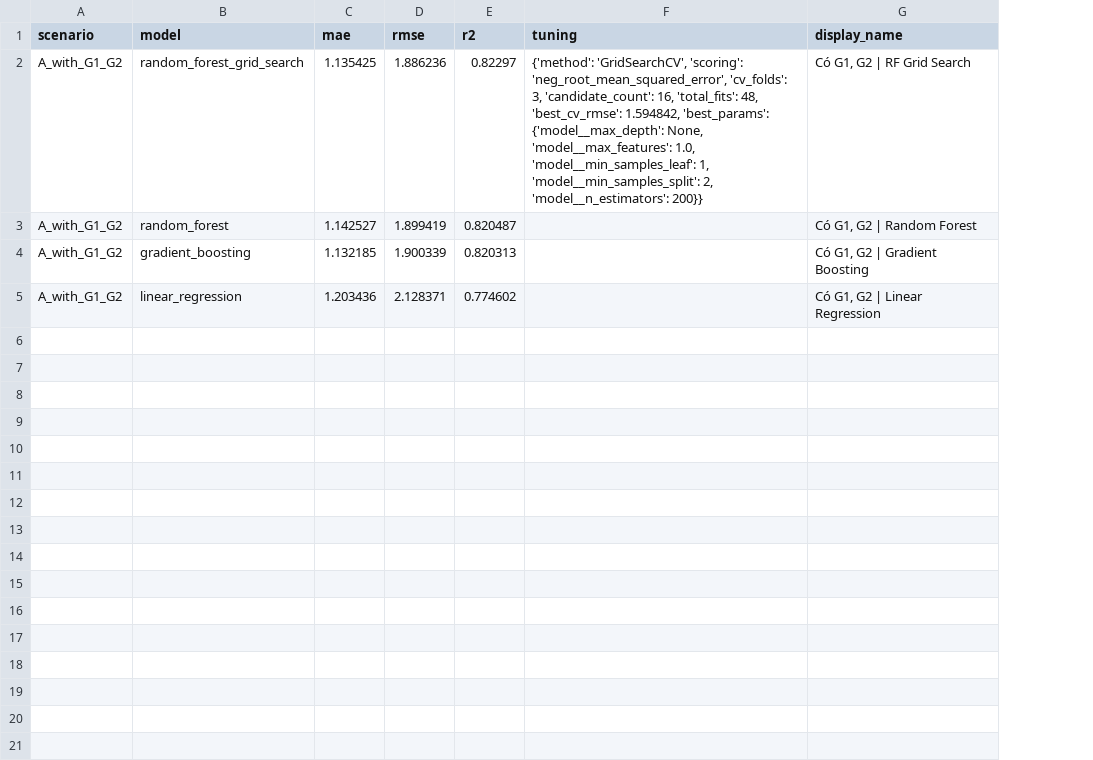
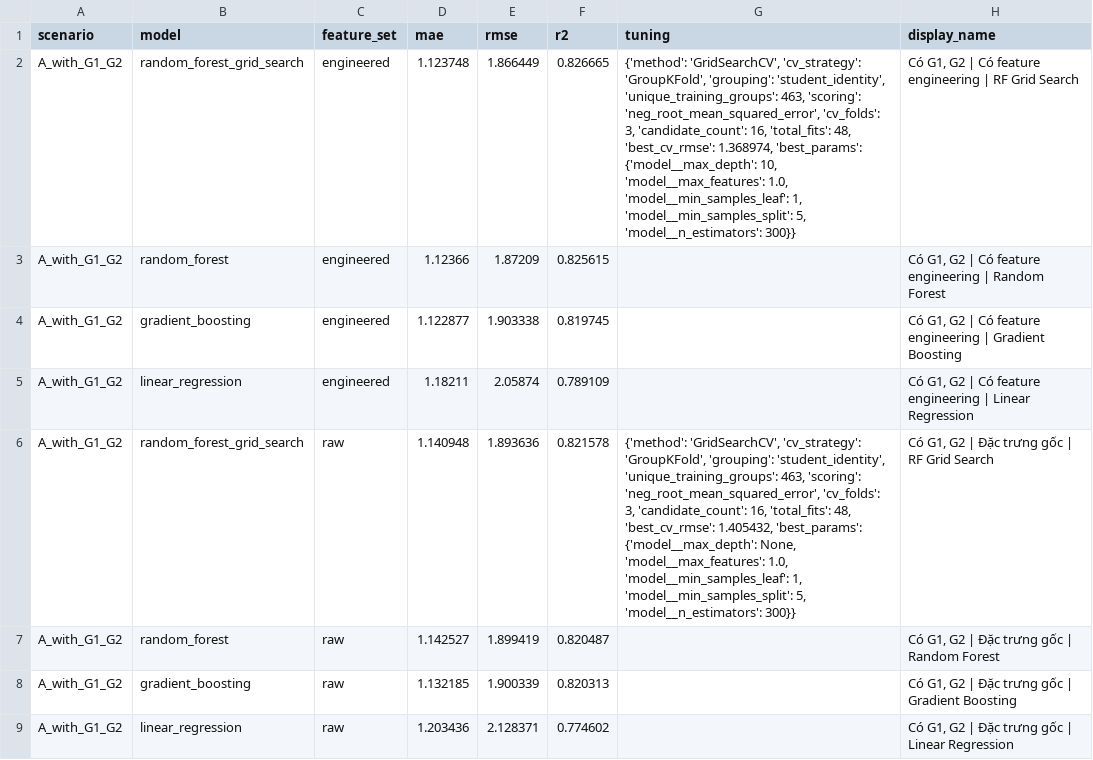
Before and after one commit to MinhChan-2k6/Nhom9-De18-student-performance-ml, a CSV file: artifacts/Model_Have_A_B/plots/model_comparison.csv, drawn as a sheet; removed rows and columns are numbered as before the commit, all else as after; the diff names each change by its address in the sheet, - before the commit and + after, or states it on an @@ line.

```diff
--- a/artifacts/Model_Have_A_B/plots/model_comparison.csv
+++ b/artifacts/Model_Have_A_B/plots/model_comparison.csv
+column C (feature_set), rows 7-9: all raw
-row 2: A_with_G1_G2 | random_forest_grid_search | 1.135425 | 1.886236 | 0.82297 | {'method': 'GridSearchCV', 'scoring': 'neg_root_mean_squared_error', 'cv_folds': 3, 'candidate_count': 16, 'total_fits': 48, 'best_cv_rmse': 1.594842, 'best_params': {'model__max_depth': None, 'model__max_features': 1.0, 'model__min_samples_leaf': 1, 'model__min_samples_split': 2, 'model__n_estimators': 200}} | Có G1, G2 | RF Grid Search
+row 2: A_with_G1_G2 | random_forest_grid_search | engineered | 1.123748 | 1.866449 | 0.826665 | {'method': 'GridSearchCV', 'cv_strategy': 'GroupKFold', 'grouping': 'student_identity', 'unique_training_groups': 463, 'scoring': 'neg_root_mean_squared_error', 'cv_folds': 3, 'candidate_count': 16, 'total_fits': 48, 'best_cv_rmse': 1.368974, 'best_params': {'model__max_depth': 10, 'model__max_features': 1.0, 'model__min_samples_leaf': 1, 'model__min_samples_split': 5, 'model__n_estimators': 300}} | Có G1, G2 | Có feature engineering | RF Grid Search
+row 3: A_with_G1_G2 | random_forest | engineered | 1.12366 | 1.87209 | 0.825615 |  | Có G1, G2 | Có feature engineering | Random Forest
+row 4: A_with_G1_G2 | gradient_boosting | engineered | 1.122877 | 1.903338 | 0.819745 |  | Có G1, G2 | Có feature engineering | Gradient Boosting
+row 5: A_with_G1_G2 | linear_regression | engineered | 1.18211 | 2.05874 | 0.789109 |  | Có G1, G2 | Có feature engineering | Linear Regression
+row 6: A_with_G1_G2 | random_forest_grid_search | raw | 1.140948 | 1.893636 | 0.821578 | {'method': 'GridSearchCV', 'cv_strategy': 'GroupKFold', 'grouping': 'student_identity', 'unique_training_groups': 463, 'scoring': 'neg_root_mean_squared_error', 'cv_folds': 3, 'candidate_count': 16, 'total_fits': 48, 'best_cv_rmse': 1.405432, 'best_params': {'model__max_depth': None, 'model__max_features': 1.0, 'model__min_samples_leaf': 1, 'model__min_samples_split': 5, 'model__n_estimators': 300}} | Có G1, G2 | Đặc trưng gốc | RF Grid Search
-H7 (display_name): Có G1, G2 | Random Forest
+H7 (display_name): Có G1, G2 | Đặc trưng gốc | Random Forest
-H8 (display_name): Có G1, G2 | Gradient Boosting
+H8 (display_name): Có G1, G2 | Đặc trưng gốc | Gradient Boosting
-H9 (display_name): Có G1, G2 | Linear Regression
+H9 (display_name): Có G1, G2 | Đặc trưng gốc | Linear Regression
```
Also changed, not shown: artifacts/Model_Dont_Have_A_B/plots/model_comparison.csv, artifacts/Model_Dont_Have_A_B/test_predictions.csv, 39 other files.
